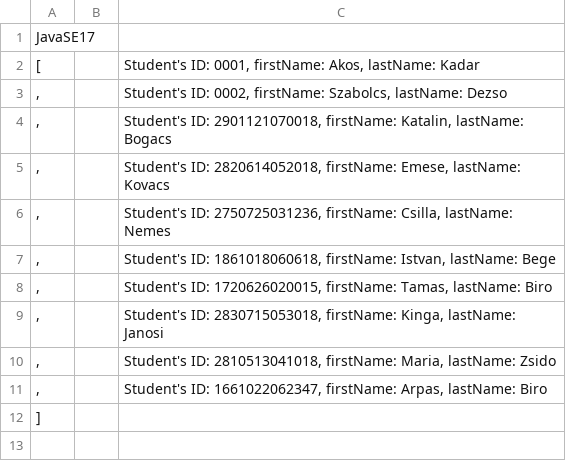
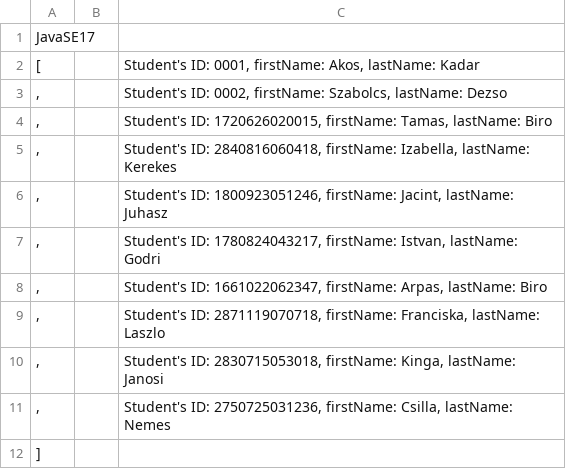
Before and after one commit to kadarGerii/OOP_2023_Java, a CSV file: labor-05/src/oop/labor05/JavaSE17_2023.3.21_2023.3.25.csv, drawn as a sheet.

```diff
--- a/labor-05/src/oop/labor05/JavaSE17_2023.3.21_2023.3.25.csv
+++ b/labor-05/src/oop/labor05/JavaSE17_2023.3.21_2023.3.25.csv
@@ -3,10 +3,10 @@ JavaSE17
 , 		Student's ID: 0002, firstName: Szabolcs, lastName: Dezso
-, 		Student's ID: 2901121070018, firstName: Katalin, lastName: Bogacs
-, 		Student's ID: 2820614052018, firstName: Emese, lastName: Kovacs
+, 		Student's ID: 1720626020015, firstName: Tamas, lastName: Biro
+, 		Student's ID: 2840816060418, firstName: Izabella, lastName: Kerekes
+, 		Student's ID: 1800923051246, firstName: Jacint, lastName: Juhasz
+, 		Student's ID: 1780824043217, firstName: Istvan, lastName: Godri
+, 		Student's ID: 1661022062347, firstName: Arpas, lastName: Biro
+, 		Student's ID: 2871119070718, firstName: Franciska, lastName: Laszlo
+, 		Student's ID: 2830715053018, firstName: Kinga, lastName: Janosi
 , 		Student's ID: 2750725031236, firstName: Csilla, lastName: Nemes
-, 		Student's ID: 1861018060618, firstName: Istvan, lastName: Bege
-, 		Student's ID: 1720626020015, firstName: Tamas, lastName: Biro
-, 		Student's ID: 2830715053018, firstName: Kinga, lastName: Janosi
-, 		Student's ID: 2810513041018, firstName: Maria, lastName: Zsido
-, 		Student's ID: 1661022062347, firstName: Arpas, lastName: Biro
 ]
```
Also changed, not shown: 2 other files.
